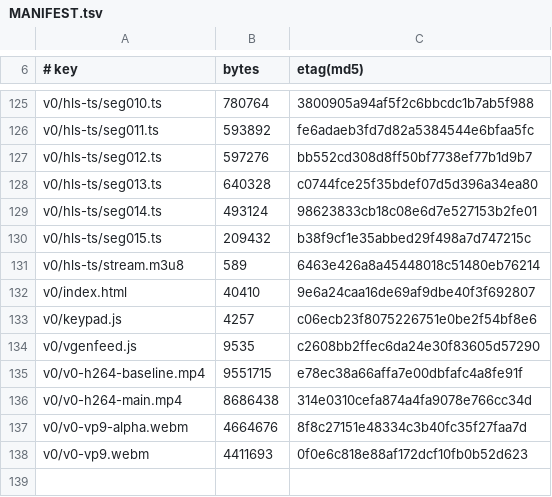
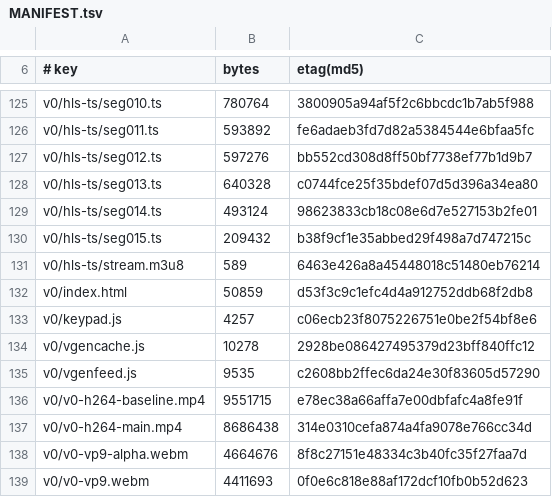
Before and after one commit to leoIglesias-hash/vgen, a TSV file: deploy/asciline-player/MANIFEST.tsv, drawn as a sheet; only a part is shown, gaps mark what is left out.

```diff
--- a/deploy/asciline-player/MANIFEST.tsv
+++ b/deploy/asciline-player/MANIFEST.tsv
@@ -131,4 +131,5 @@ v0/hls-ts/seg015.ts	209432	b38f9cf1e35abbed29f498a7d747215c
 v0/hls-ts/stream.m3u8	589	6463e426a8a45448018c51480eb76214
-v0/index.html	40410	9e6a24caa16de69af9dbe40f3f692807
+v0/index.html	50859	d53f3c9c1efc4d4a912752ddb68f2db8
 v0/keypad.js	4257	c06ecb23f8075226751e0be2f54bf8e6
+v0/vgencache.js	10278	2928be086427495379d23bff840ffc12
 v0/vgenfeed.js	9535	c2608bb2ffec6da24e30f83605d57290
```
Also changed, not shown: 6 other files.
